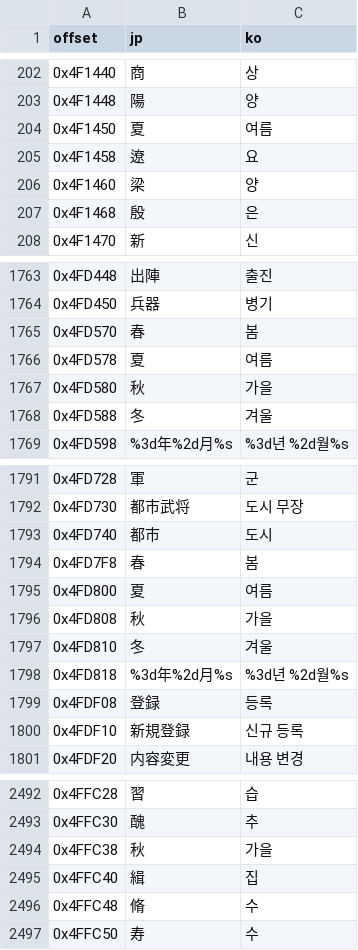
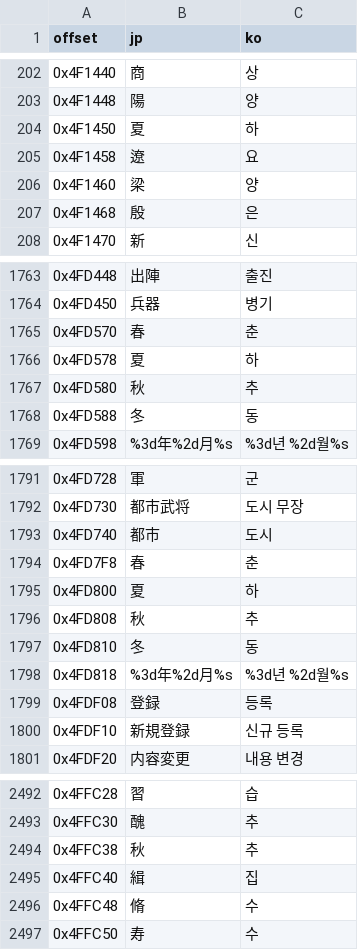
Before and after one commit to snake759494/sangokushi-viii-pk-korean-patch, a TSV file: translation/elf_strings.tsv, drawn as a sheet; only a part is shown, gaps mark what is left out.

```diff
--- a/translation/elf_strings.tsv
+++ b/translation/elf_strings.tsv
@@ -203,3 +203,3 @@ offset	jp	ko
 0x4F1448	陽	양
-0x4F1450	夏	여름
+0x4F1450	夏	하
 0x4F1458	遼	요
@@ -1764,6 +1764,6 @@ offset	jp	ko
 0x4FD450	兵器	병기
-0x4FD570	春	봄
-0x4FD578	夏	여름
-0x4FD580	秋	가을
-0x4FD588	冬	겨울
+0x4FD570	春	춘
+0x4FD578	夏	하
+0x4FD580	秋	추
+0x4FD588	冬	동
 0x4FD598	%3d年%2d月%s	%3d년 %2d월%s
@@ -1793,6 +1793,6 @@ offset	jp	ko
 0x4FD740	都市	도시
-0x4FD7F8	春	봄
-0x4FD800	夏	여름
-0x4FD808	秋	가을
-0x4FD810	冬	겨울
+0x4FD7F8	春	춘
+0x4FD800	夏	하
+0x4FD808	秋	추
+0x4FD810	冬	동
 0x4FD818	%3d年%2d月%s	%3d년 %2d월%s
@@ -2493,3 +2493,3 @@ offset	jp	ko
 0x4FFC30	醜	추
-0x4FFC38	秋	가을
+0x4FFC38	秋	추
 0x4FFC40	緝	집
```
Also changed, not shown: work/trans/elf_strings.tsv, 5 other files.
